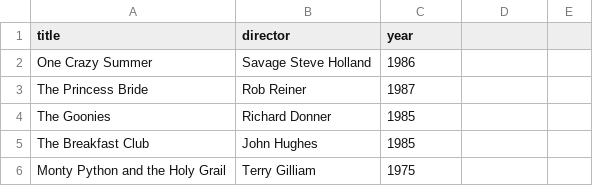
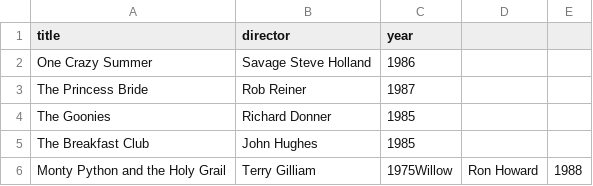
Before and after one commit to AadityaRathorepositive/webflyx, a CSV file: classics.csv, drawn as a sheet.

Commit message:
J: update classics.csv

```diff
--- a/classics.csv
+++ b/classics.csv
@@ -5,2 +5,2 @@ The Goonies, Richard Donner, 1985
 The Breakfast Club, John Hughes, 1985
-Monty Python and the Holy Grail, Terry Gilliam, 1975
+Monty Python and the Holy Grail, Terry Gilliam, 1975Willow, Ron Howard, 1988
```
